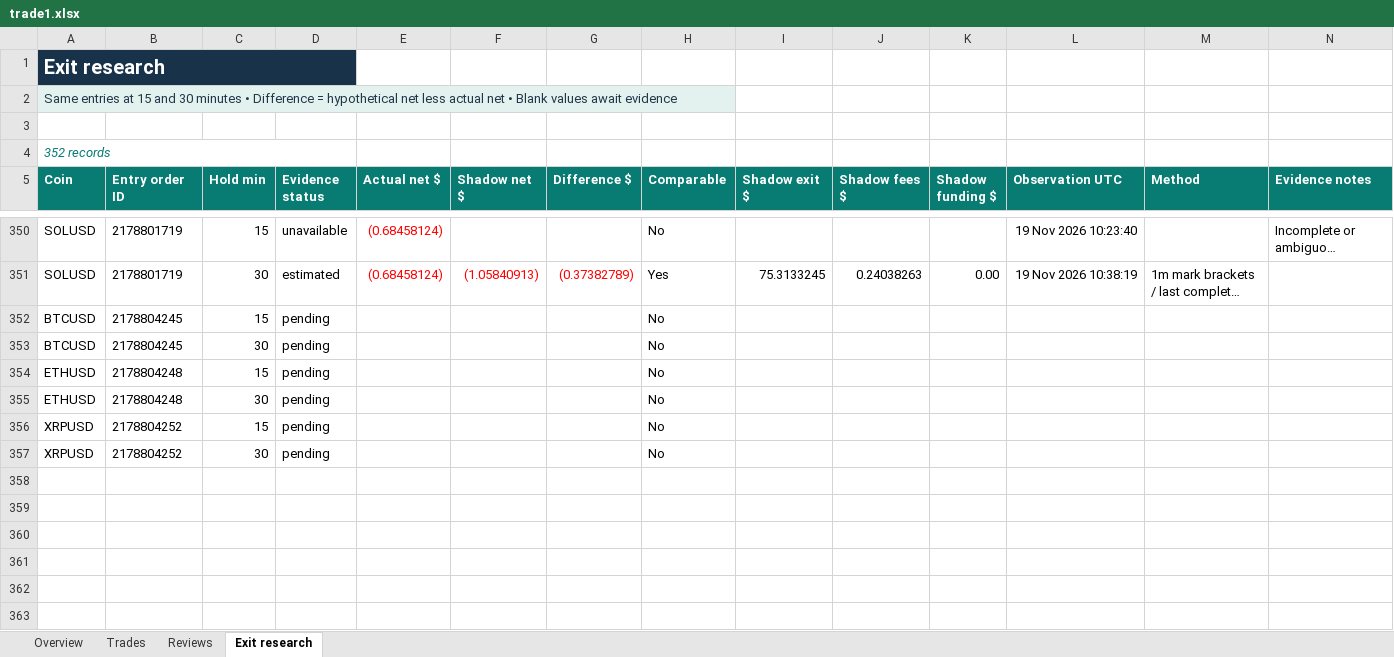
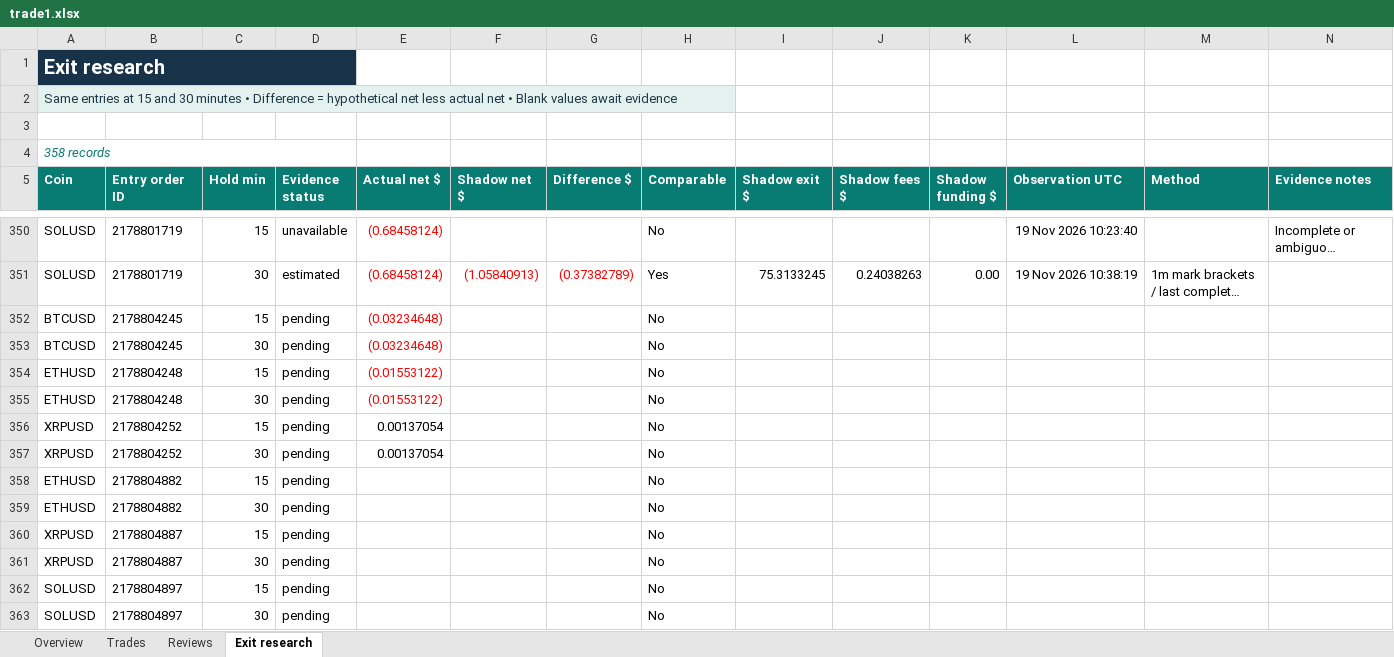
Before and after one commit to prarit0097/trading18nov, an Excel workbook: crypto-trader-skills/outputs/01a1df70-6789-76b0-9431-f0c905a7987a/trade1.xlsx, sheet Exit research, drawn as a sheet; only a part is shown, gaps mark what is left out; long unchanged cells end in …; values as stored, in another font and other column widths than the file's, no borders; table styles not drawn; the diff names each change by its address in the sheet, - before the commit and + after, or states it on an @@ line.

```diff
--- a/crypto-trader-skills/outputs/01a1df70-6789-76b0-9431-f0c905a7987a/trade1.xlsx (sheet Exit research)
+++ b/crypto-trader-skills/outputs/01a1df70-6789-76b0-9431-f0c905a7987a/trade1.xlsx (sheet Exit research)
-A4 (Coin): 352 records
+A4 (Coin): 358 records
-E352:E353 (Actual net $): (empty)
+E352:E353 (Actual net $): (0.03234648)
-E354:E355 (Actual net $): (empty)
+E354:E355 (Actual net $): (0.01553122)
-E356:E357 (Actual net $): (empty)
+E356:E357 (Actual net $): 0.00137054
+row 358: ETHUSD | 2178804882 | 15 | pending |  |  |  | No
+row 359: ETHUSD | 2178804882 | 30 | pending |  |  |  | No
+row 360: XRPUSD | 2178804887 | 15 | pending |  |  |  | No
+row 361: XRPUSD | 2178804887 | 30 | pending |  |  |  | No
+row 362: SOLUSD | 2178804897 | 15 | pending |  |  |  | No
+row 363: SOLUSD | 2178804897 | 30 | pending |  |  |  | No
```
Also changed, not shown: sheet Trades, sheet Overview, formulas that keep their value, 3 other files.
